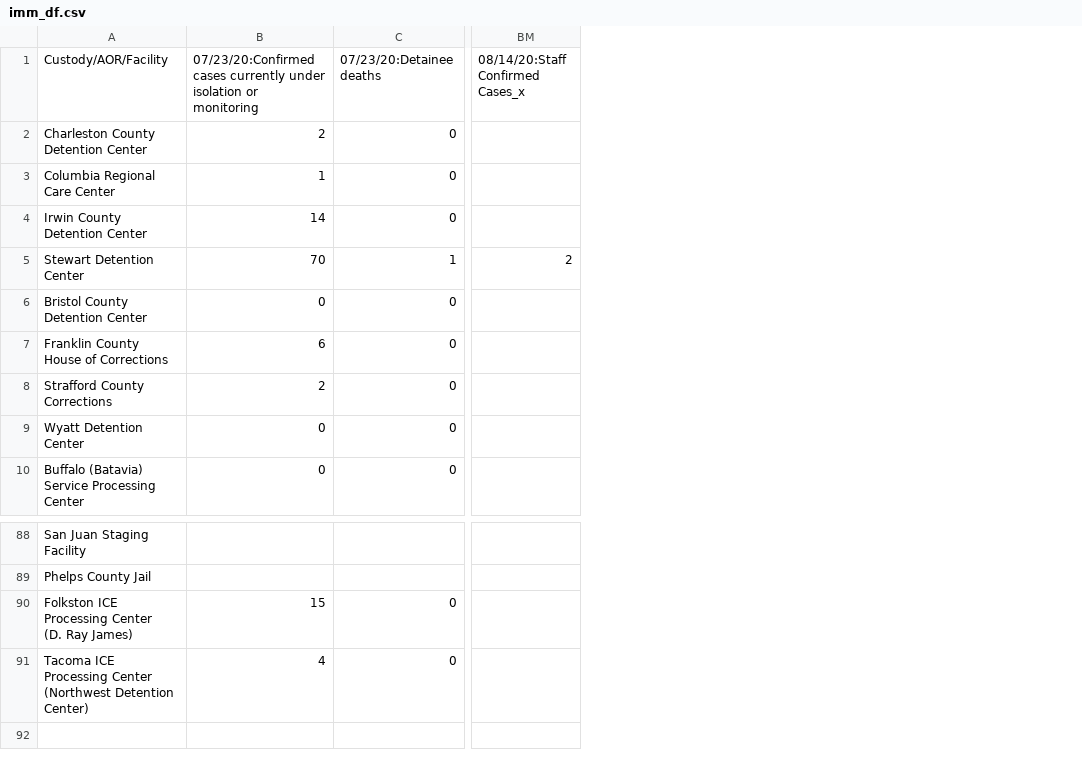
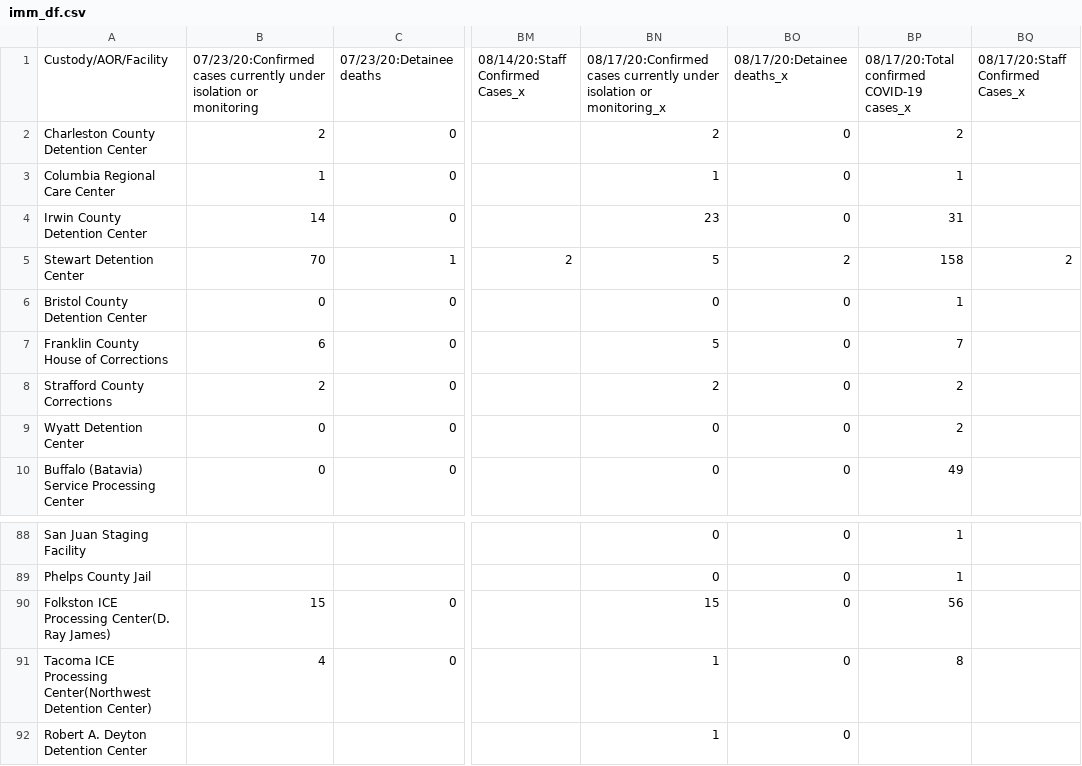
Before and after one commit to ivnagpal/ICE-COVID19, a CSV file: imm_df.csv, drawn as a sheet; only a part is shown, gaps mark what is left out; rows hold the shown columns only; ↵ is a line break in a cell; the diff names each change by its address in the sheet, - before the commit and + after, or states it on an @@ line.

```diff
--- a/imm_df.csv
+++ b/imm_df.csv
+column BN, rows 1-10: 08/17/20:Confirmed cases currently under isolation or monitoring_x | 2 | 1 | 23 | 5 | 0 | 5 | 2 | 0 | 0; rows 88-91: 0 | 0 | 15 | 1
+column BO, rows 1-10: 08/17/20:Detainee deaths_x | 0 | 0 | 0 | 2 | 0 | 0 | 0 | 0 | 0; rows 88-91: all 0
+column BP, rows 1-10: 08/17/20:Total confirmed COVID-19 cases_x | 2 | 1 | 31 | 158 | 1 | 7 | 2 | 2 | 49; rows 88-91: 1 | 1 | 56 | 8
+column BQ, rows 1-5: 08/17/20:Staff Confirmed Cases_x |  |  |  | 2
-A90: Folkston ICE Processing Center ↵ (D. Ray James)
+A90: Folkston ICE Processing Center(D. Ray James)
-A91: …ICE Processing Center ↵ (Northwest Detention Center)
+A91: …ICE Processing Center(Northwest Detention Center)
+row 92: Robert A. Deyton Detention Center |  |  |  | 1 | 0
```
Also changed, not shown: immdet_df.csv, 2 other files.
